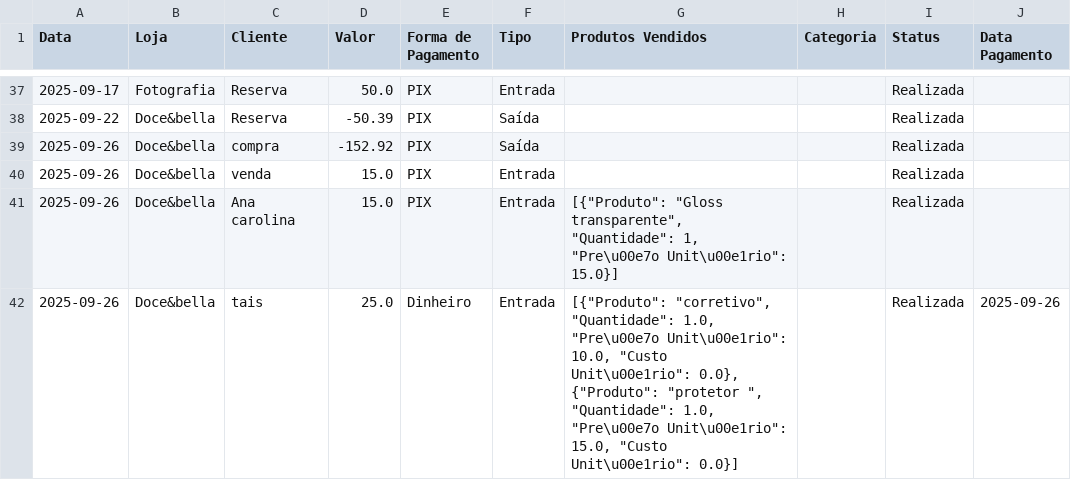
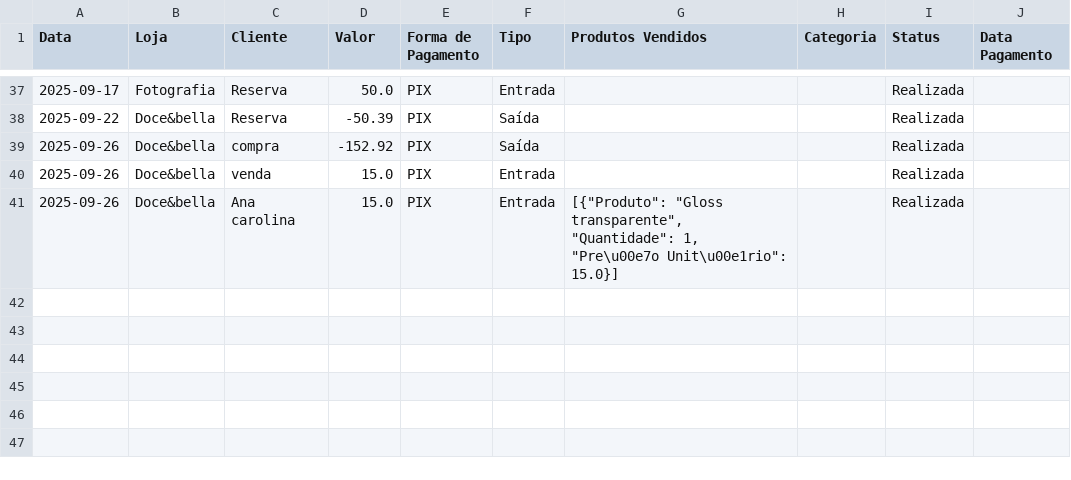
Before and after one commit to ribeiromendes5014-design/fluxo, a CSV file: livro_caixa.csv, drawn as a sheet; only a part is shown, gaps mark what is left out; the diff names each change by its address in the sheet, - before the commit and + after, or states it on an @@ line.

Commit message:
Exclui movimentações do livro caixa

```diff
--- a/livro_caixa.csv
+++ b/livro_caixa.csv
-row 42: 2025-09-26 | Doce&bella | tais | 25.0 | Dinheiro | Entrada | [{"Produto": "corretivo", "Quantidade": 1.0, "Pre\u00e7o Unit\u00e1rio": 10.0, "Custo Unit\u00e1rio": 0.0}, {"Produto": "protetor ", "Quantidade": 1.0, "Pre\u00e7o Unit\u00e1rio": 15.0, "Custo Unit\u00e1rio": 0.0}] |  | Realizada | 2025-09-26
```
